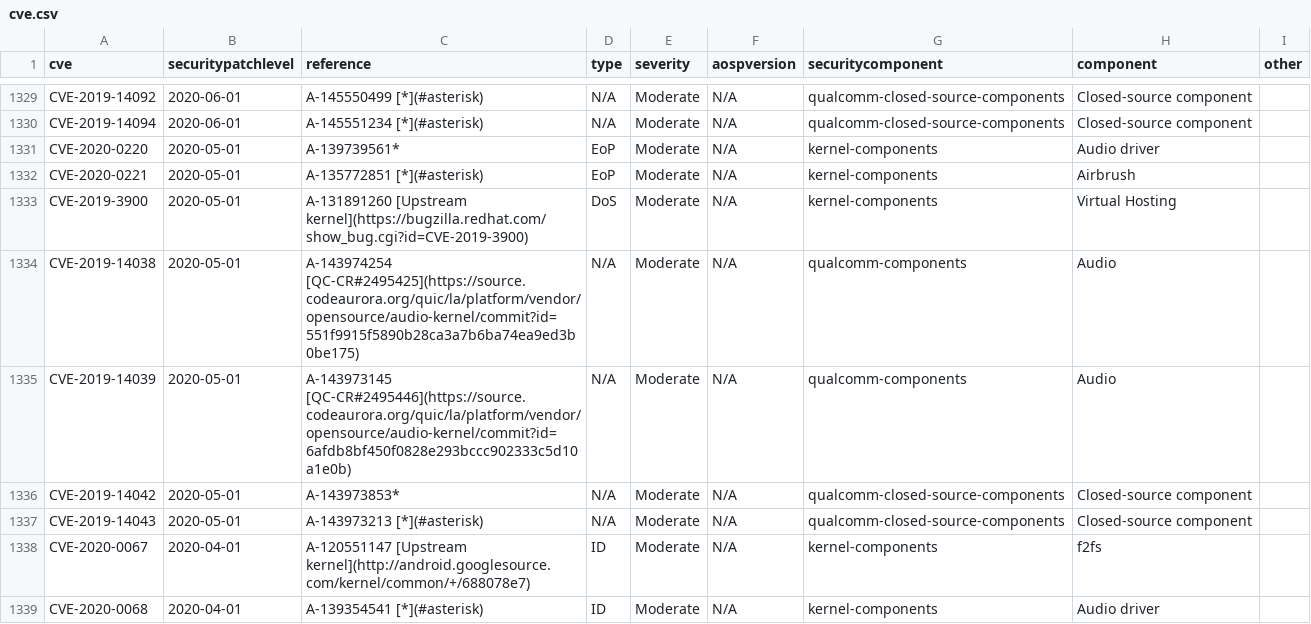
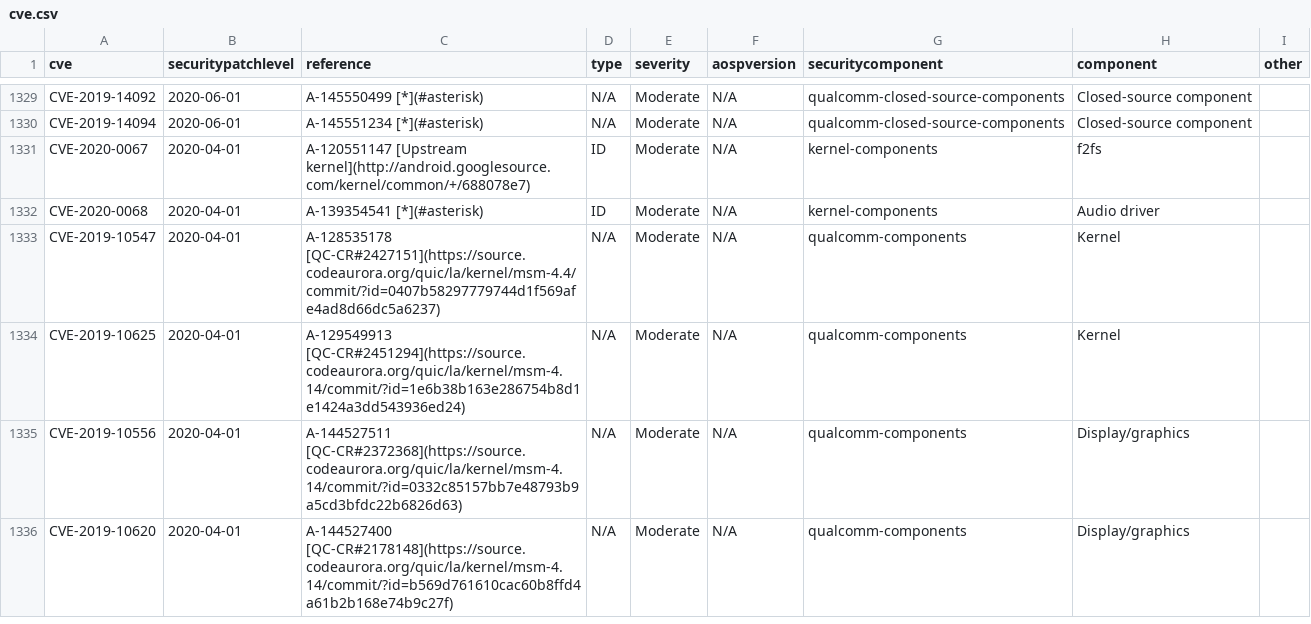
Before and after one commit to parserpp/get_android_data, a CSV file: data/cve.csv, drawn as a sheet; only a part is shown, gaps mark what is left out; the shorter side is filled out with more unchanged rows; the diff names each change by its address in the sheet, - before the commit and + after, or states it on an @@ line.

```diff
--- a/data/cve.csv
+++ b/data/cve.csv
-row 1331: CVE-2020-0220 | 2020-05-01 | A-139739561* | EoP | Moderate | N/A | kernel-components | Audio driver
-row 1332: CVE-2020-0221 | 2020-05-01 | A-135772851 [*](#asterisk) | EoP | Moderate | N/A | kernel-components | Airbrush
-row 1333: CVE-2019-3900 | 2020-05-01 | A-131891260 [Upstream kernel](https://bugzilla.redhat.com/show_bug.cgi?id=CVE-2019-3900) | DoS | Moderate | N/A | kernel-components | Virtual Hosting
-row 1334: CVE-2019-14038 | 2020-05-01 | A-143974254 [QC-CR#2495425](https://source.codeaurora.org/quic/la/platform/vendor/opensource/audio-kernel/commit?id=551f9915f5890b28ca3a7b6ba74ea9ed3b0be175) | N/A | Moderate | N/A | qualcomm-components | Audio
-row 1335: CVE-2019-14039 | 2020-05-01 | A-143973145 [QC-CR#2495446](https://source.codeaurora.org/quic/la/platform/vendor/opensource/audio-kernel/commit?id=6afdb8bf450f0828e293bccc902333c5d10a1e0b) | N/A | Moderate | N/A | qualcomm-components | Audio
-row 1336: CVE-2019-14042 | 2020-05-01 | A-143973853* | N/A | Moderate | N/A | qualcomm-closed-source-components | Closed-source component
-row 1337: CVE-2019-14043 | 2020-05-01 | A-143973213 [*](#asterisk) | N/A | Moderate | N/A | qualcomm-closed-source-components | Closed-source component
```
